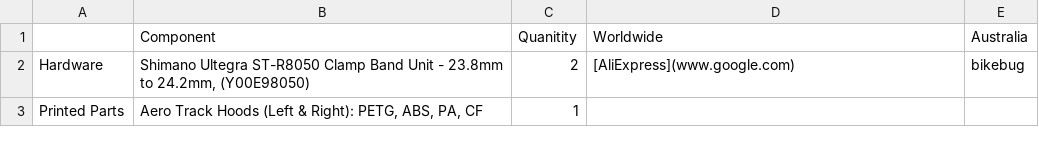
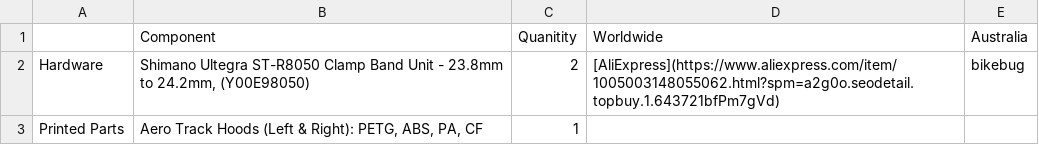
Before and after one commit to pinolt/Aero-Track-Hoods, a CSV file: BOM/Build_Of_Material.csv, drawn as a sheet.

Commit message:
Update Build_Of_Material.csv

```diff
--- a/BOM/Build_Of_Material.csv
+++ b/BOM/Build_Of_Material.csv
@@ -1,3 +1,3 @@
 ,Component,Quanitity,Worldwide,Australia,,,,,,
-Hardware,"Shimano Ultegra ST-R8050 Clamp Band Unit - 23.8mm to 24.2mm, (Y00E98050)",2,[AliExpress](www.google.com) ,bikebug,,,,,,
+Hardware,"Shimano Ultegra ST-R8050 Clamp Band Unit - 23.8mm to 24.2mm, (Y00E98050)",2,[AliExpress](https://www.aliexpress.com/item/1005003148055062.html?spm=a2g0o.seodetail.topbuy.1.643721bfPm7gVd) ,bikebug,,,,,,
 Printed Parts,"Aero Track Hoods (Left & Right): PETG, ABS, PA, CF",1,,,,,,,,
```
